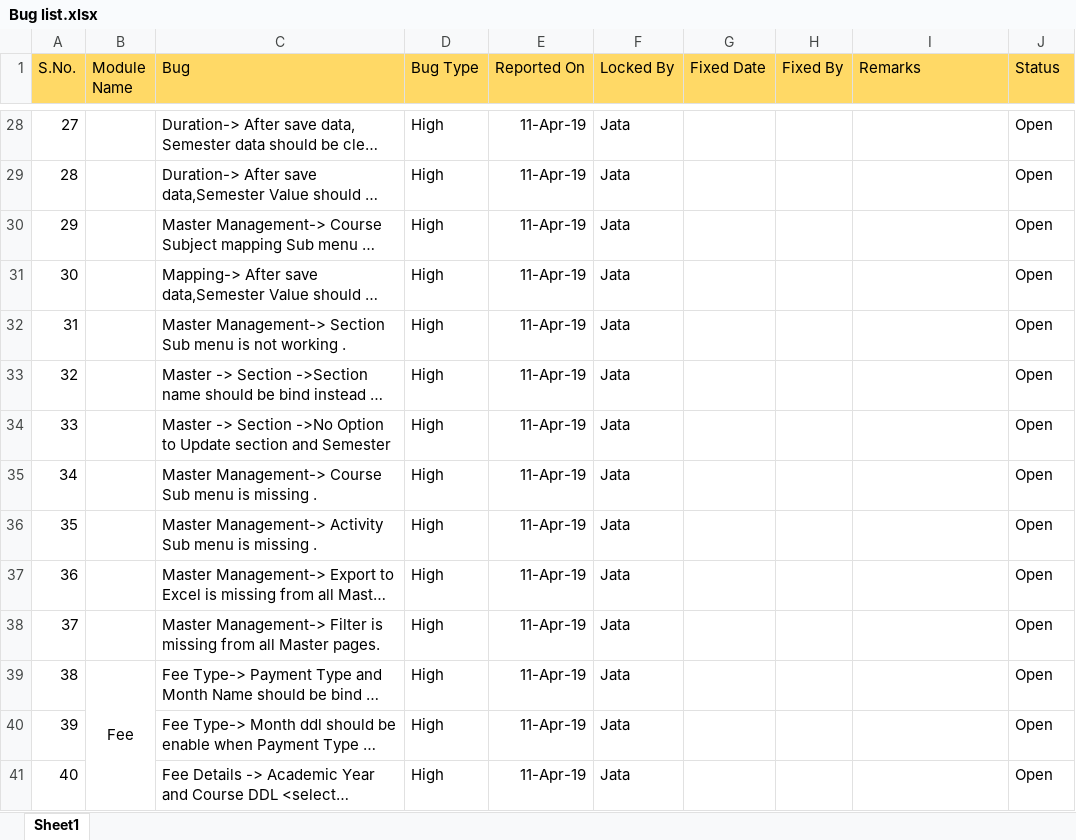
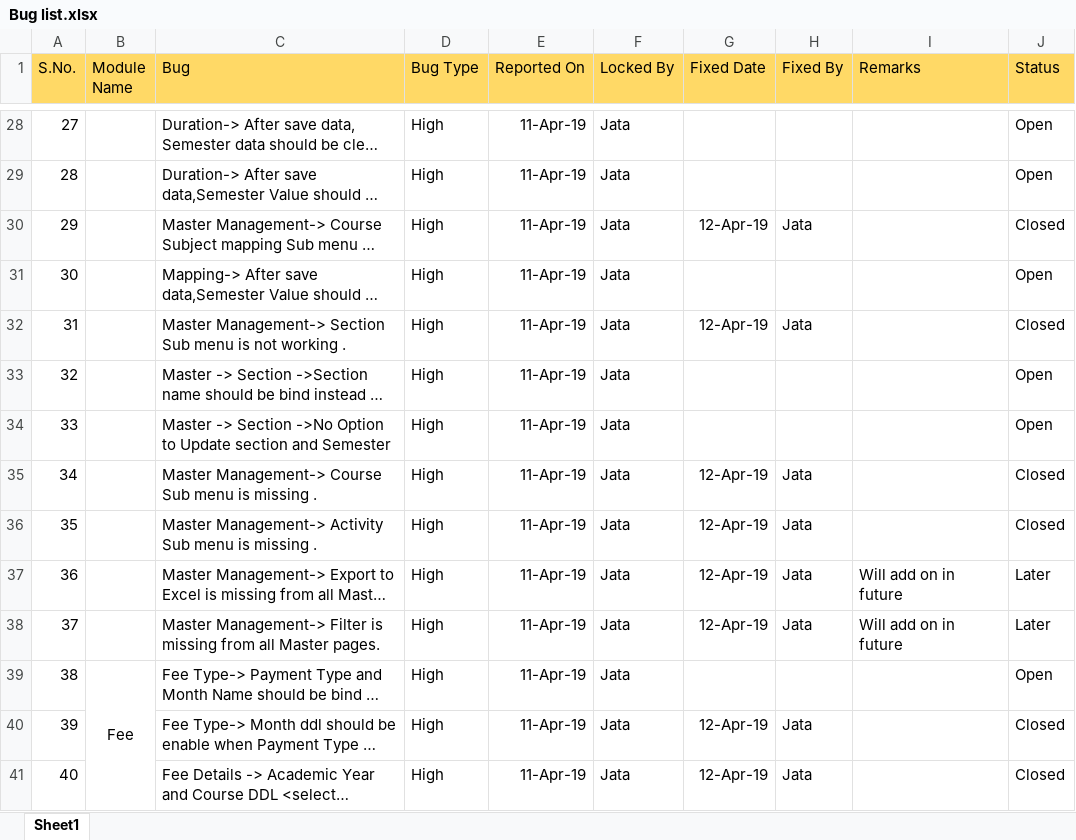
Before and after one commit to Vishi234/ERP, an Excel workbook: Document/Bug list.xlsx, sheet Sheet1, drawn as a sheet; only a part is shown, gaps mark what is left out; long unchanged cells end in …; values as stored, in another font and other column widths than the file's, no borders; the diff names each change by its address in the sheet, - before the commit and + after, or states it on an @@ line.

```diff
--- a/Document/Bug list.xlsx (sheet Sheet1)
+++ b/Document/Bug list.xlsx (sheet Sheet1)
-G30 (Fixed Date): (empty)
+G30 (Fixed Date): 12-Apr-19
-H30 (Fixed By): (empty)
+H30 (Fixed By): Jata
-J30 (Status): Open
+J30 (Status): Closed
-G32 (Fixed Date): (empty)
+G32 (Fixed Date): 12-Apr-19
-H32 (Fixed By): (empty)
+H32 (Fixed By): Jata
-J32 (Status): Open
+J32 (Status): Closed
-G35:G38 (Fixed Date): (empty)
+G35:G38 (Fixed Date): 12-Apr-19
-H35:H38 (Fixed By): (empty)
+H35:H38 (Fixed By): Jata
-J35:J36 (Status): Open
+J35:J36 (Status): Closed
-I37:I38 (Remarks): (empty)
+I37:I38 (Remarks): Will add on in future
-J37:J38 (Status): Open
+J37:J38 (Status): Later
-G40:G41 (Fixed Date): (empty)
+G40:G41 (Fixed Date): 12-Apr-19
-H40:H41 (Fixed By): (empty)
+H40:H41 (Fixed By): Jata
-J40:J41 (Status): Open
+J40:J41 (Status): Closed
```
Also changed, not shown: 6 other files.
